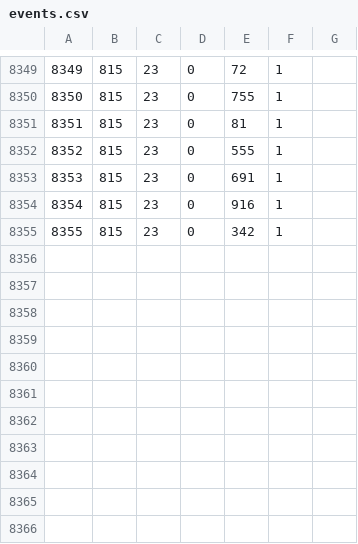
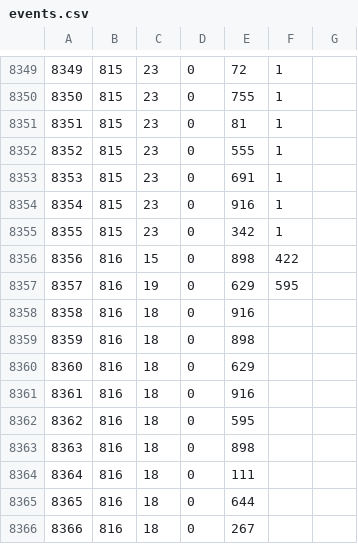
Before and after one commit to 72GomuGomu/72GomuGomuData, a CSV file: events.csv, drawn as a sheet; only a part is shown, gaps mark what is left out.

```diff
--- a/events.csv
+++ b/events.csv
@@ -8355 +8355,12 @@
 8355,815,23,0,342,1,
+8356,816,15,0,898,422,
+8357,816,19,0,629,595,
+8358,816,18,0,916,,
+8359,816,18,0,898,,
+8360,816,18,0,629,,
+8361,816,18,0,916,,
+8362,816,18,0,595,,
+8363,816,18,0,898,,
+8364,816,18,0,111,,
+8365,816,18,0,644,,
+8366,816,18,0,267,,
```
Also changed, not shown: chapters.csv.
